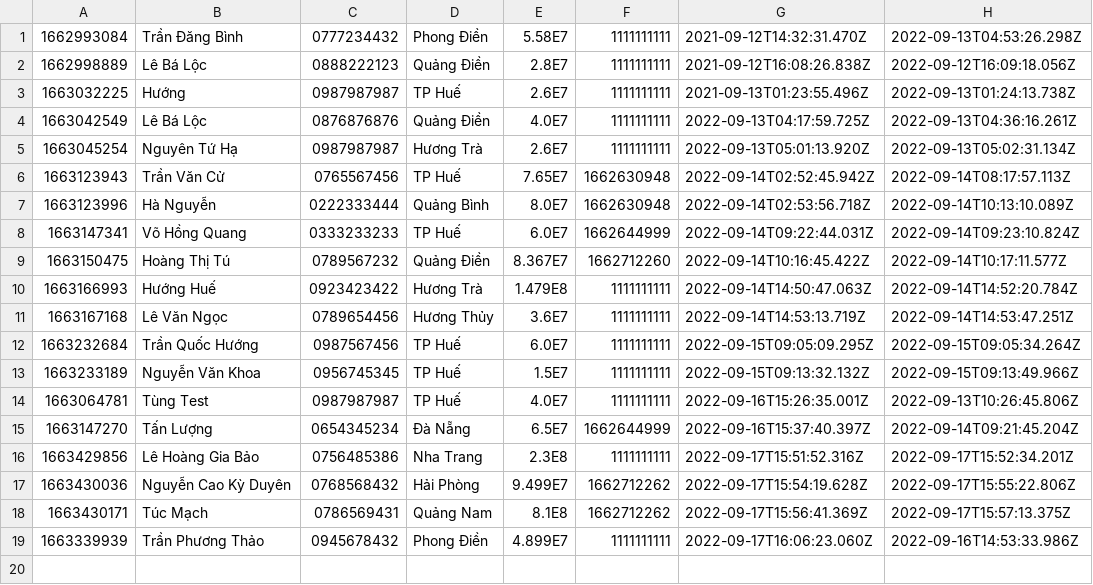
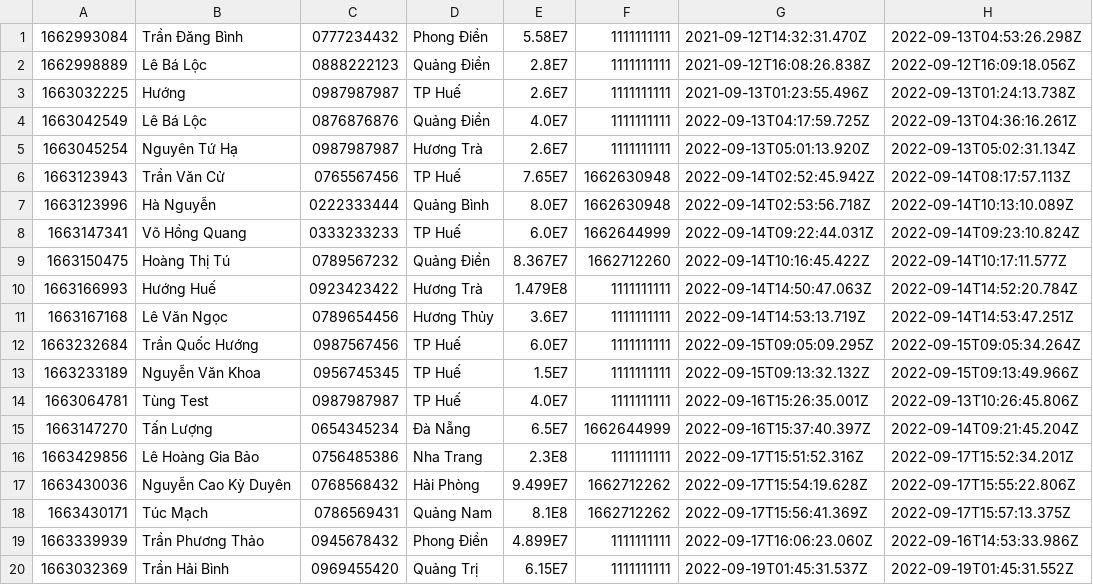
Before and after one commit to lythanhtung-github/Phone-Manager, a CSV file: Product-Manager/data/orders.csv, drawn as a sheet.

```diff
--- a/Product-Manager/data/orders.csv
+++ b/Product-Manager/data/orders.csv
@@ -19 +19,2 @@
 1663339939,Trần Phương Thảo,0945678432,Phong Điền,4.899E7,1111111111,2022-09-17T16:06:23.060Z,2022-09-16T14:53:33.986Z
+1663032369,Trần Hải Bình,0969455420,Quảng Trị,6.15E7,1111111111,2022-09-19T01:45:31.537Z,2022-09-19T01:45:31.552Z
```
Also changed, not shown: Product-Manager/data/data_deleted/orders_deleted.csv, Product-Manager/data/order_items.csv, 7 other files.
